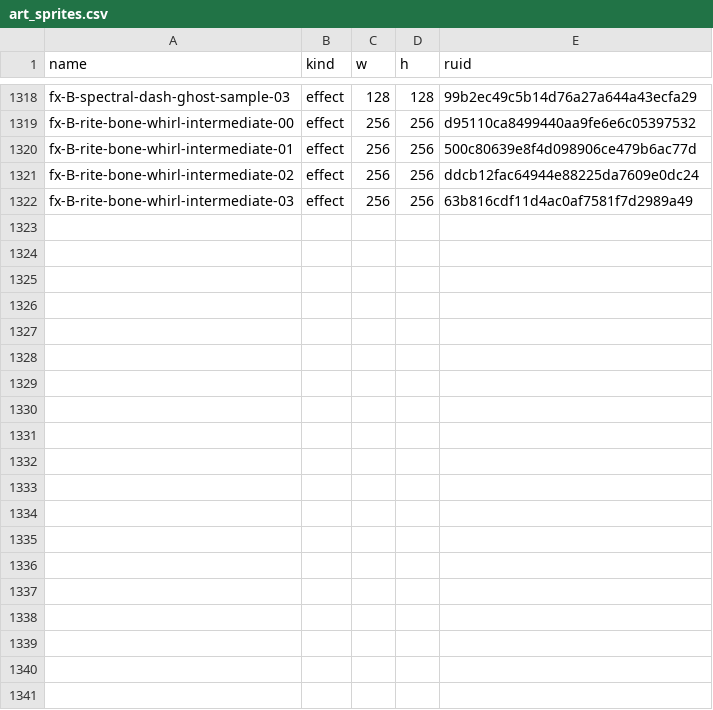
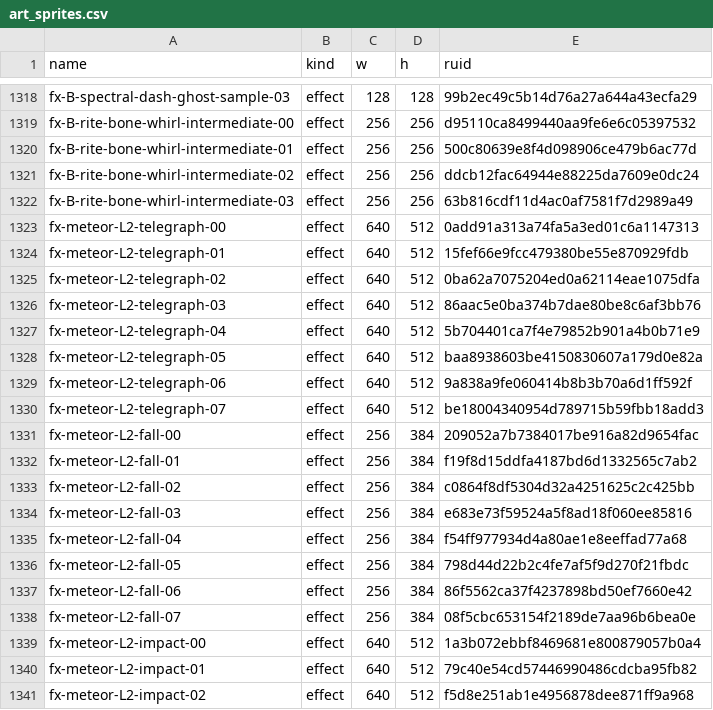
Before and after one commit to mogoshop/catch-and-keep, a CSV file: data/art_sprites.csv, drawn as a sheet; only a part is shown, gaps mark what is left out; the diff covers the shown part only.

```diff
--- a/data/art_sprites.csv
+++ b/data/art_sprites.csv
@@ -1322 +1322,20 @@ fx-B-rite-bone-whirl-intermediate-02,effect,256,256,ddcb12fac64944e88225da7609e0
 fx-B-rite-bone-whirl-intermediate-03,effect,256,256,63b816cdf11d4ac0af7581f7d2989a49
+fx-meteor-L2-telegraph-00,effect,640,512,0add91a313a74fa5a3ed01c6a1147313
+fx-meteor-L2-telegraph-01,effect,640,512,15fef66e9fcc479380be55e870929fdb
+fx-meteor-L2-telegraph-02,effect,640,512,0ba62a7075204ed0a62114eae1075dfa
+fx-meteor-L2-telegraph-03,effect,640,512,86aac5e0ba374b7dae80be8c6af3bb76
+fx-meteor-L2-telegraph-04,effect,640,512,5b704401ca7f4e79852b901a4b0b71e9
+fx-meteor-L2-telegraph-05,effect,640,512,baa8938603be4150830607a179d0e82a
+fx-meteor-L2-telegraph-06,effect,640,512,9a838a9fe060414b8b3b70a6d1ff592f
+fx-meteor-L2-telegraph-07,effect,640,512,be18004340954d789715b59fbb18add3
+fx-meteor-L2-fall-00,effect,256,384,209052a7b7384017be916a82d9654fac
+fx-meteor-L2-fall-01,effect,256,384,f19f8d15ddfa4187bd6d1332565c7ab2
+fx-meteor-L2-fall-02,effect,256,384,c0864f8df5304d32a4251625c2c425bb
+fx-meteor-L2-fall-03,effect,256,384,e683e73f59524a5f8ad18f060ee85816
+fx-meteor-L2-fall-04,effect,256,384,f54ff977934d4a80ae1e8eeffad77a68
+fx-meteor-L2-fall-05,effect,256,384,798d44d22b2c4fe7af5f9d270f21fbdc
+fx-meteor-L2-fall-06,effect,256,384,86f5562ca37f4237898bd50ef7660e42
+fx-meteor-L2-fall-07,effect,256,384,08f5cbc653154f2189de7aa96b6bea0e
+fx-meteor-L2-impact-00,effect,640,512,1a3b072ebbf8469681e800879057b0a4
+fx-meteor-L2-impact-01,effect,640,512,79c40e54cd57446990486cdcba95fb82
+fx-meteor-L2-impact-02,effect,640,512,f5d8e251ab1e4956878dee871ff9a968
```
Also changed, not shown: 13 added rows elsewhere in this file, 14 other files.
